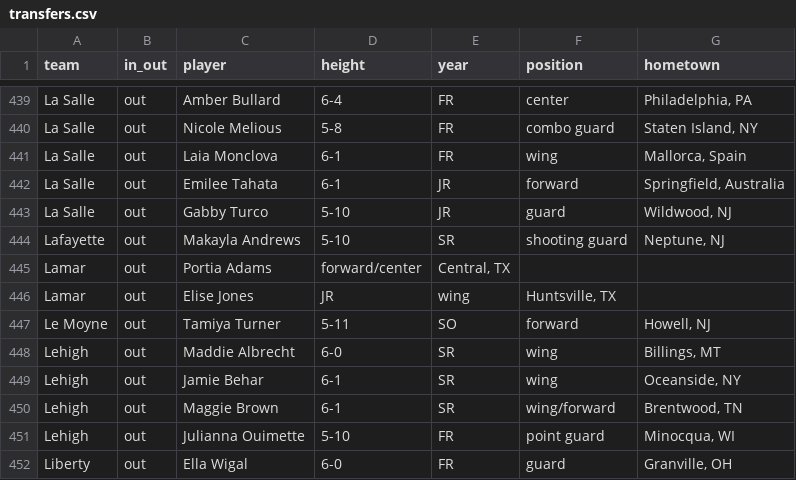
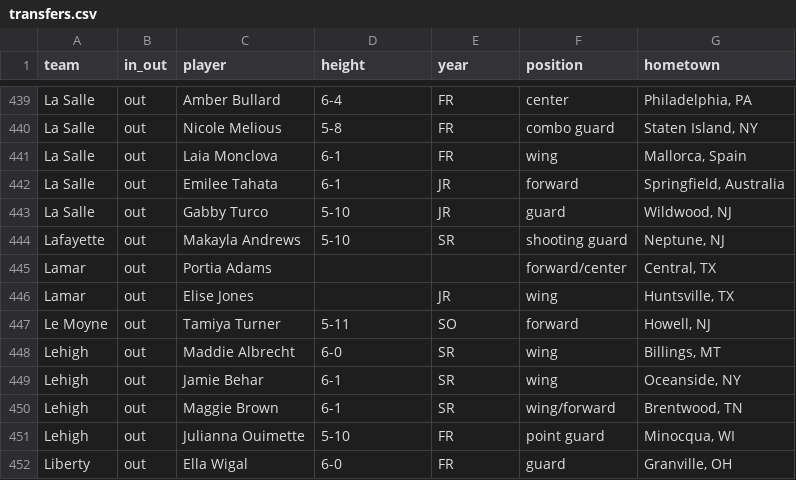
Before and after one commit to dwillis/wbb, a CSV file: ncaa/transfers.csv, drawn as a sheet; only a part is shown, gaps mark what is left out.

Commit message:
updated transfers

```diff
--- a/ncaa/transfers.csv
+++ b/ncaa/transfers.csv
@@ -444,4 +444,4 @@
 "Lafayette","out","Makayla Andrews","5-10","SR","shooting guard","Neptune, NJ"
-"Lamar","out","Portia Adams","forward/center","Central, TX"
-"Lamar","out","Elise Jones","JR","wing","Huntsville, TX"
+"Lamar","out","Portia Adams",,,"forward/center","Central, TX"
+"Lamar","out","Elise Jones",,"JR","wing","Huntsville, TX"
 "Le Moyne","out","Tamiya Turner","5-11","SO","forward","Howell, NJ"
```
